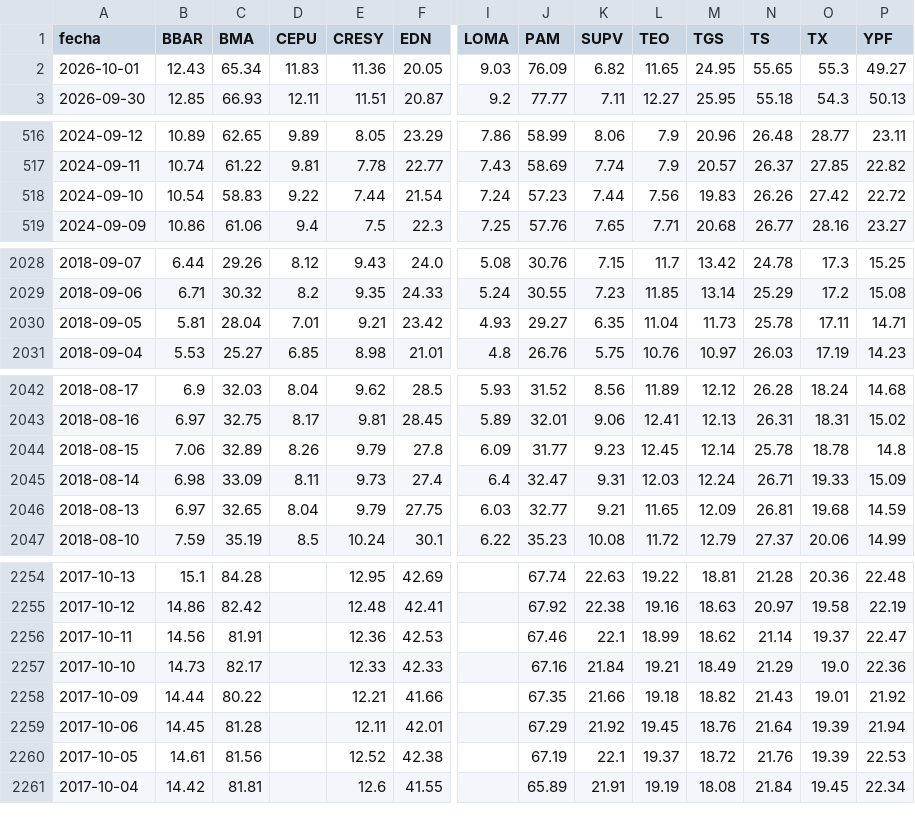
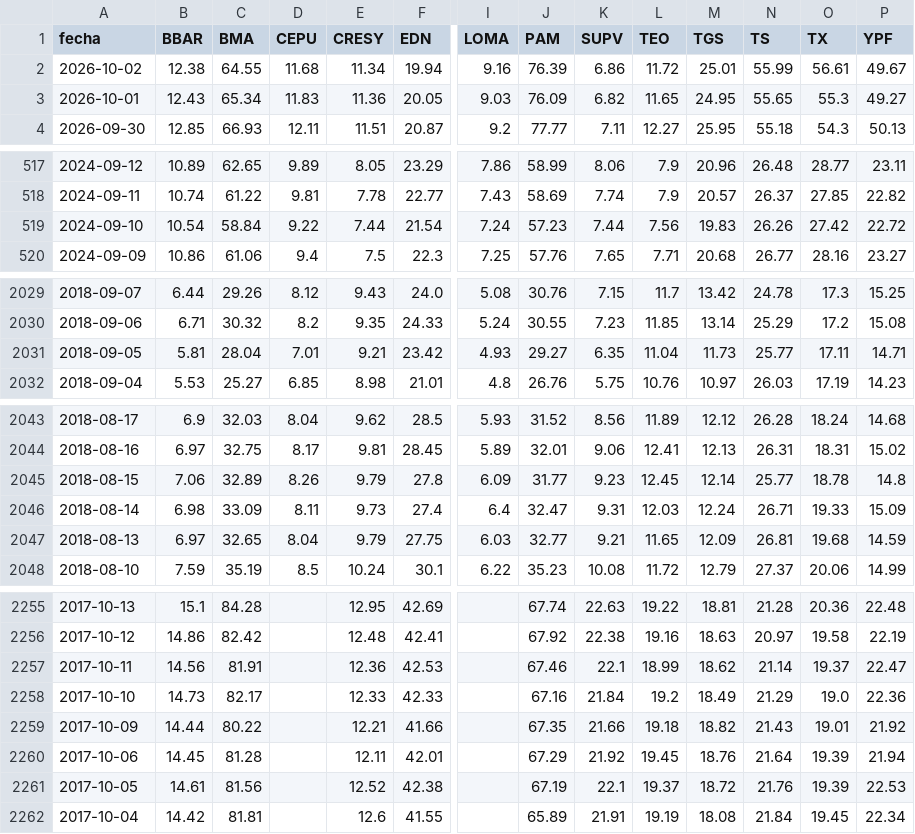
Before and after one commit to jesusrobles824/Automatizacion-descarga-bases-de-datos-Python, a CSV file: ADRs_Precios.csv, drawn as a sheet; only a part is shown, gaps mark what is left out; addresses are those after the commit; rows hold the shown columns only; the diff covers the shown part only; the diff names each change by its address in the sheet, - before the commit and + after, or states it on an @@ line.

```diff
--- a/ADRs_Precios.csv
+++ b/ADRs_Precios.csv
+row 2: 2026-10-02 | 12.38 | 64.55 | 11.68 | 11.34 | 19.94 | 9.16 | 76.39 | 6.86 | 11.72 | 25.01 | 55.99 | 56.61 | 49.67
-C519 (BMA): 58.83
+C519 (BMA): 58.84
-N2031 (TS): 25.78
+N2031 (TS): 25.77
-N2045 (TS): 25.78
+N2045 (TS): 25.77
-L2258 (TEO): 19.21
+L2258 (TEO): 19.2
```
Also changed, not shown: 4 edited cells elsewhere in this file, ADRs_variacion_porcentual_diaria.csv, Principales_Tasas_de_Interés_de_Mercado.csv, 7 other files.
